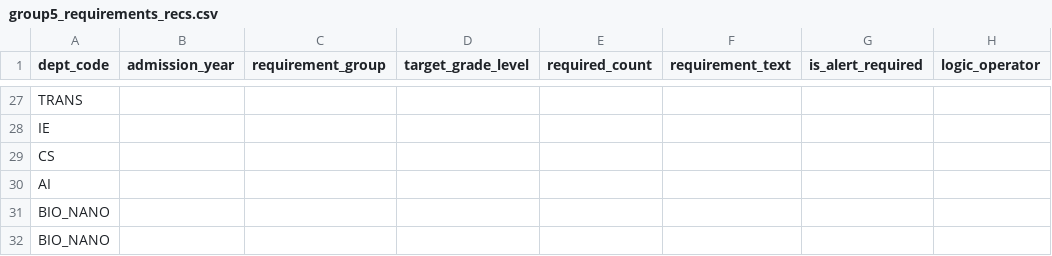
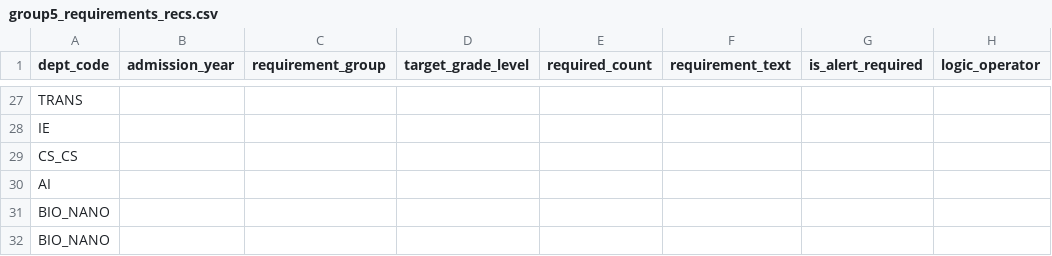
Before and after one commit to mjwoon/LionsStudentDashboard, a CSV file: group5_requirements_recs.csv, drawn as a sheet; only a part is shown, gaps mark what is left out; the diff names each change by its address in the sheet, - before the commit and + after, or states it on an @@ line.

```diff
--- a/group5_requirements_recs.csv
+++ b/group5_requirements_recs.csv
-A29 (dept_code): CS
+A29 (dept_code): CS_CS
```
